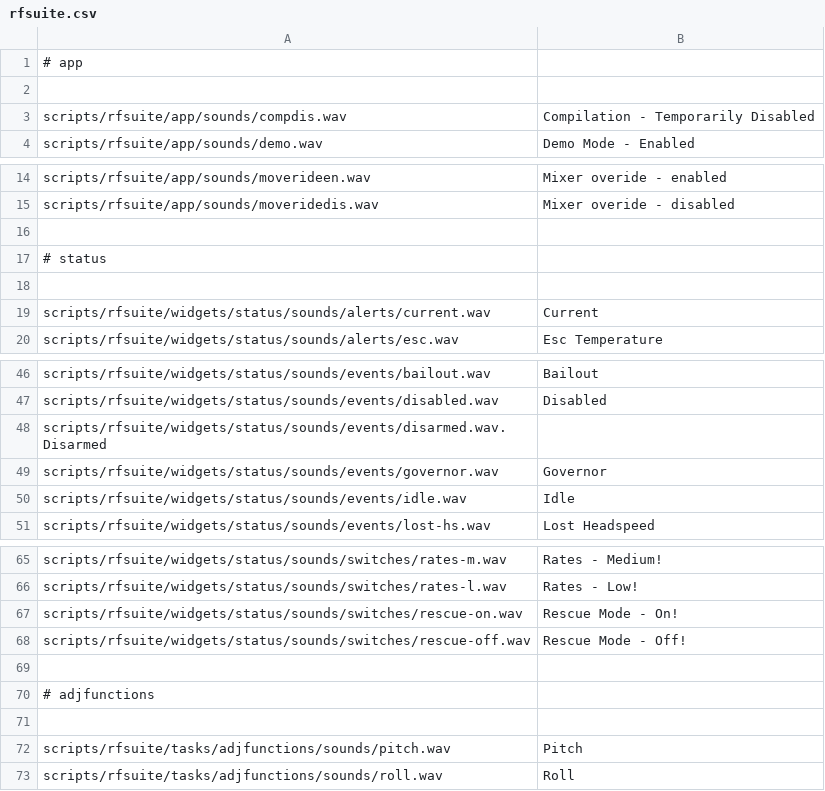
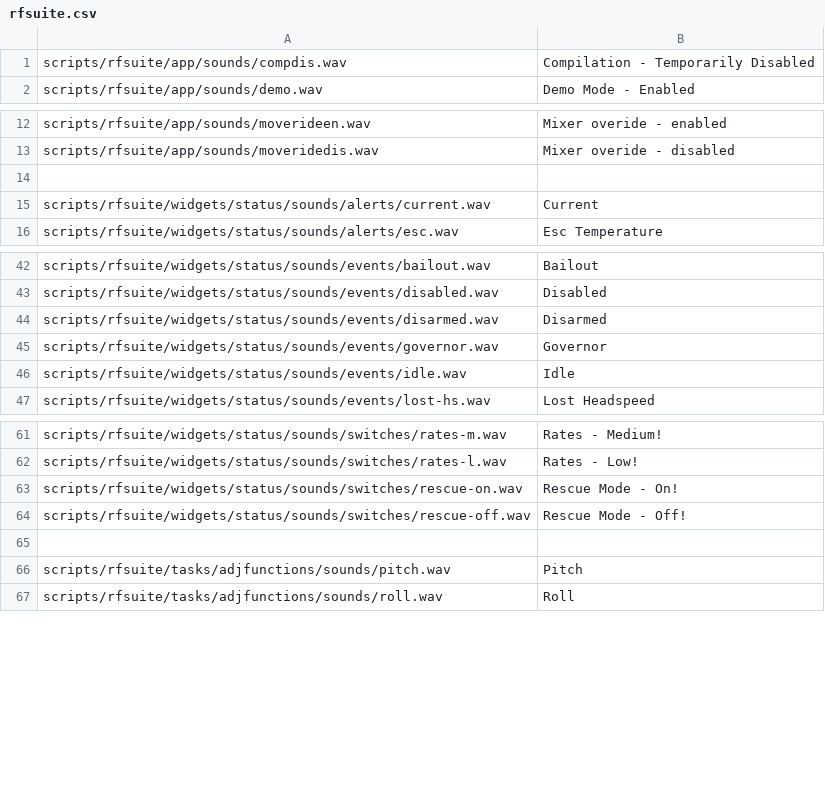
Before and after one commit to robthomson/ethos-sound-creator, a CSV file: TTSCMD/rfsuite.csv, drawn as a sheet; only a part is shown, gaps mark what is left out; removed rows and columns are numbered as before the commit, all else as after; the diff names each change by its address in the sheet, - before the commit and + after, or states it on an @@ line.

Commit message:
Update rfsuite.csv

```diff
--- a/TTSCMD/rfsuite.csv
+++ b/TTSCMD/rfsuite.csv
-row 1: # app
-row 2: (empty)
-row 16: (empty)
-row 17: # status
-row 48: scripts/rfsuite/widgets/status/sounds/events/disarmed.wav.Disarmed
+row 44: scripts/rfsuite/widgets/status/sounds/events/disarmed.wav | Disarmed
-row 69: (empty)
-row 70: # adjfunctions
```
